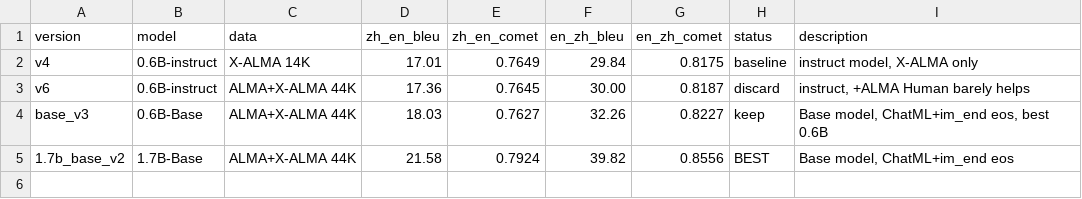
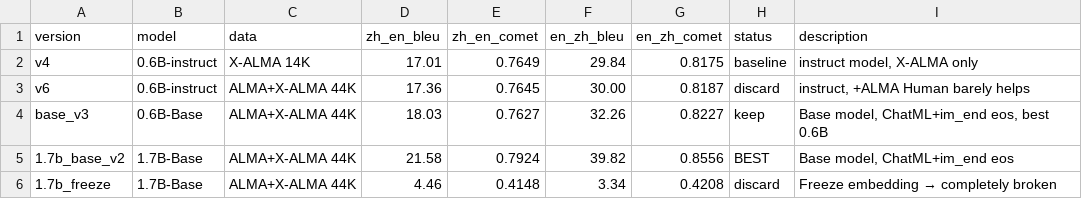
Before and after one commit to Ismantic/Interpreter, a TSV file: Translator/results.tsv, drawn as a sheet.

Commit message:
Translator: freeze embed fails, ALMA research report, program.md updated
- Freeze embedding on base model completely breaks translation (COMET ~0.41)
- TranslateGemma approach not applicable to base model SFT
- ALMA research: detailed scores for all 3 generations zh-en
- Our 1.7B-Base (0.7924/0.8556) approaches ALMA-7B (0.7973/0.8505)
- Next: CPO preference optimization (ALMA-R style)

```diff
--- a/Translator/results.tsv
+++ b/Translator/results.tsv
@@ -5 +5,2 @@ base_v3	0.6B-Base	ALMA+X-ALMA 44K	18.03	0.7627	32.26	0.8227	keep	Base model, Cha
 1.7b_base_v2	1.7B-Base	ALMA+X-ALMA 44K	21.58	0.7924	39.82	0.8556	BEST	Base model, ChatML+im_end eos
+1.7b_freeze	1.7B-Base	ALMA+X-ALMA 44K	4.46	0.4148	3.34	0.4208	discard	Freeze embedding → completely broken
```
Also changed, not shown: 29 other files.
